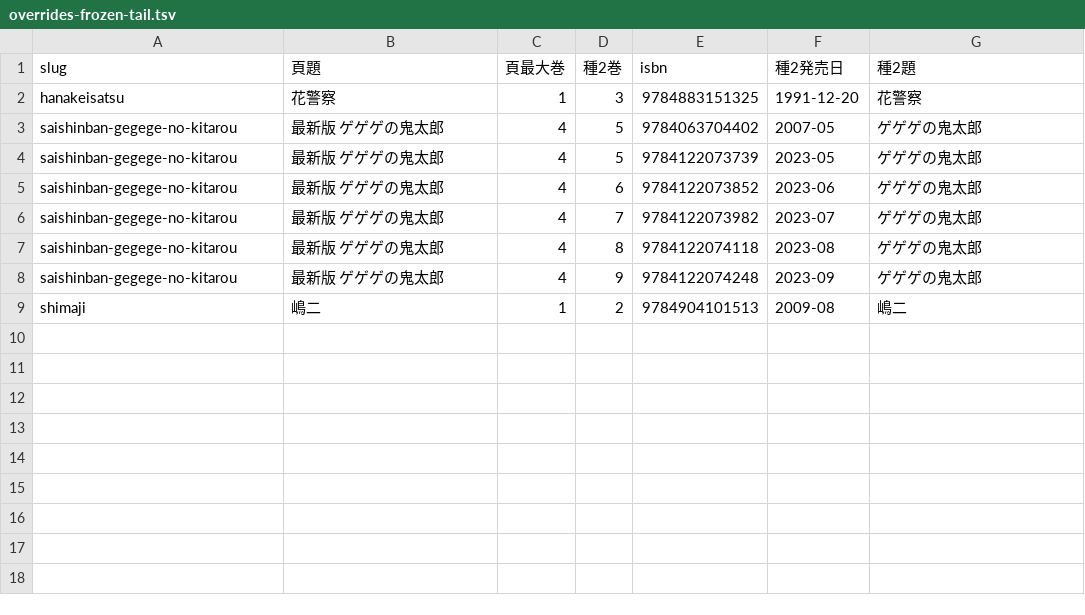
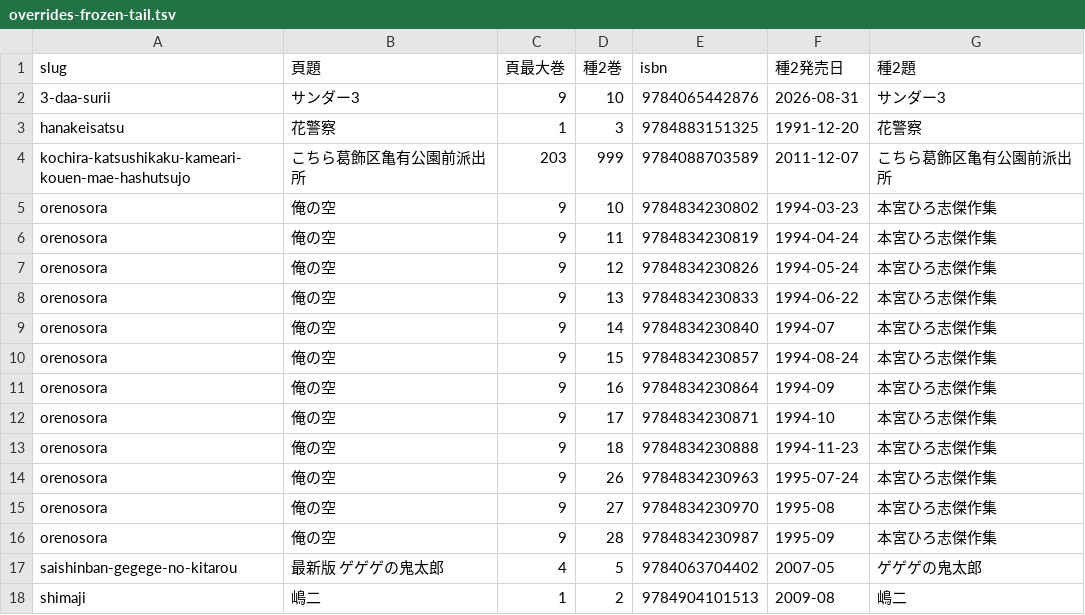
Before and after one commit to shuichi0725-cmyk/MANGAL, a TSV file: docs/production-diagnostics/overrides-frozen-tail.tsv, drawn as a sheet.

```diff
--- a/docs/production-diagnostics/overrides-frozen-tail.tsv
+++ b/docs/production-diagnostics/overrides-frozen-tail.tsv
@@ -1,9 +1,18 @@
 slug	頁題	頁最大巻	種2巻	isbn	種2発売日	種2題
+3-daa-surii	サンダー3	9	10	9784065442876	2026-08-31	サンダー3
 hanakeisatsu	花警察	1	3	9784883151325	1991-12-20	花警察
+kochira-katsushikaku-kameari-kouen-mae-hashutsujo	こちら葛飾区亀有公園前派出所	203	999	9784088703589	2011-12-07	こちら葛飾区亀有公園前派出所
+orenosora	俺の空	9	10	9784834230802	1994-03-23	本宮ひろ志傑作集
+orenosora	俺の空	9	11	9784834230819	1994-04-24	本宮ひろ志傑作集
+orenosora	俺の空	9	12	9784834230826	1994-05-24	本宮ひろ志傑作集
+orenosora	俺の空	9	13	9784834230833	1994-06-22	本宮ひろ志傑作集
+orenosora	俺の空	9	14	9784834230840	1994-07	本宮ひろ志傑作集
+orenosora	俺の空	9	15	9784834230857	1994-08-24	本宮ひろ志傑作集
+orenosora	俺の空	9	16	9784834230864	1994-09	本宮ひろ志傑作集
+orenosora	俺の空	9	17	9784834230871	1994-10	本宮ひろ志傑作集
+orenosora	俺の空	9	18	9784834230888	1994-11-23	本宮ひろ志傑作集
+orenosora	俺の空	9	26	9784834230963	1995-07-24	本宮ひろ志傑作集
+orenosora	俺の空	9	27	9784834230970	1995-08	本宮ひろ志傑作集
+orenosora	俺の空	9	28	9784834230987	1995-09	本宮ひろ志傑作集
 saishinban-gegege-no-kitarou	最新版 ゲゲゲの鬼太郎	4	5	9784063704402	2007-05	ゲゲゲの鬼太郎
-saishinban-gegege-no-kitarou	最新版 ゲゲゲの鬼太郎	4	5	9784122073739	2023-05	ゲゲゲの鬼太郎
-saishinban-gegege-no-kitarou	最新版 ゲゲゲの鬼太郎	4	6	9784122073852	2023-06	ゲゲゲの鬼太郎
-saishinban-gegege-no-kitarou	最新版 ゲゲゲの鬼太郎	4	7	9784122073982	2023-07	ゲゲゲの鬼太郎
-saishinban-gegege-no-kitarou	最新版 ゲゲゲの鬼太郎	4	8	9784122074118	2023-08	ゲゲゲの鬼太郎
-saishinban-gegege-no-kitarou	最新版 ゲゲゲの鬼太郎	4	9	9784122074248	2023-09	ゲゲゲの鬼太郎
 shimaji	嶋二	1	2	9784904101513	2009-08	嶋二
```
Also changed, not shown: 4 other files.
